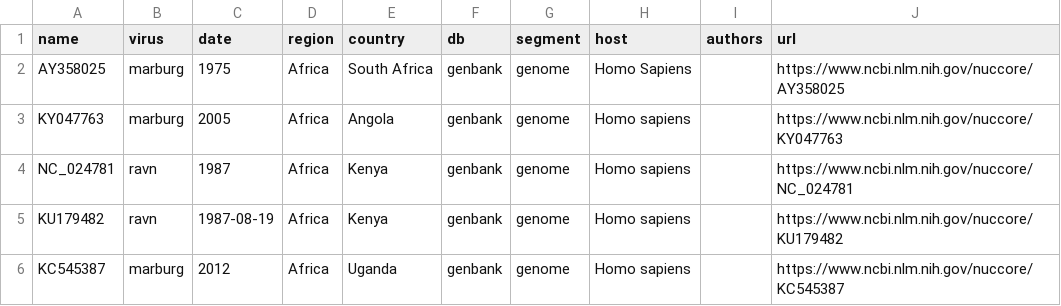
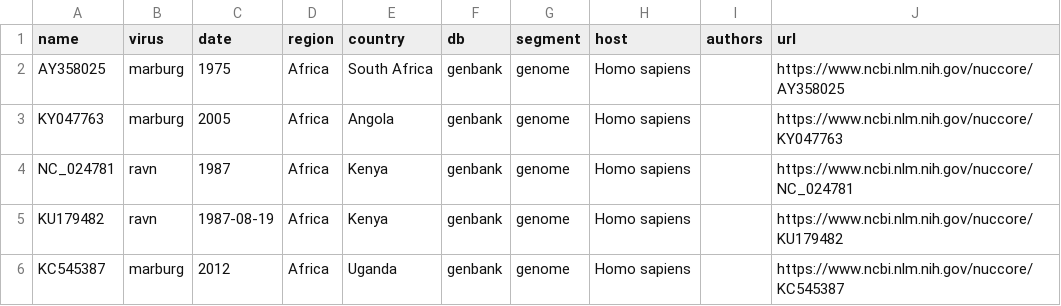
Before and after one commit to pvanheus/nextstrain-marv-and-ravv, a TSV file: data/metadata.tsv, drawn as a sheet; only a part is shown.

```diff
--- a/data/metadata.tsv
+++ b/data/metadata.tsv
@@ -1,3 +1,3 @@
 name	virus	date	region	country	db	segment	host	authors	url
-AY358025	marburg	1975	Africa	South Africa	genbank	genome	Homo Sapiens		https://www.ncbi.nlm.nih.gov/nuccore/AY358025
+AY358025	marburg	1975	Africa	South Africa	genbank	genome	Homo sapiens		https://www.ncbi.nlm.nih.gov/nuccore/AY358025
 KY047763	marburg	2005	Africa	Angola	genbank	genome	Homo sapiens		https://www.ncbi.nlm.nih.gov/nuccore/KY047763
```
Also changed, not shown: config/colors.tsv, 2 other files.
